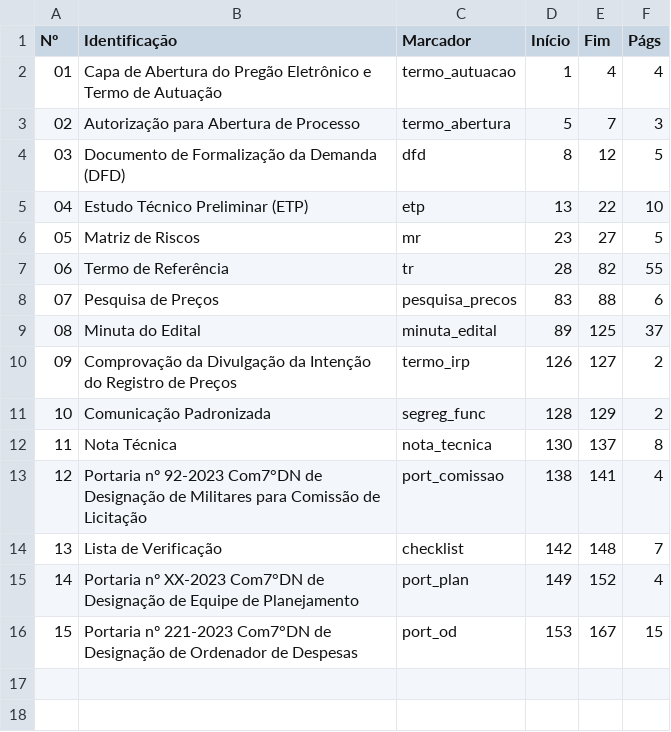
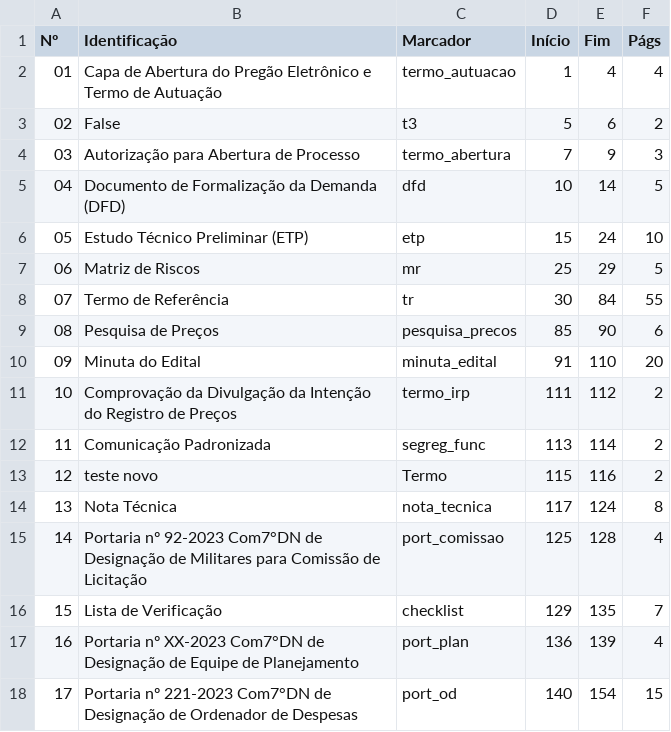
Before and after one commit to Guilhermeksc/licitacao360, a CSV file: database/treeview_data.csv, drawn as a sheet; addresses are those after the commit; the diff names each change by its address in the sheet, - before the commit and + after, or states it on an @@ line.

```diff
--- a/database/treeview_data.csv
+++ b/database/treeview_data.csv
+row 3: 02 | False | t3 | 5 | 6 | 2
@@ column A (Nº) renumbered from row 4 down @@
-D4 (Início): 5
+D4 (Início): 7
-E4 (Fim): 7
+E4 (Fim): 9
-D5 (Início): 8
+D5 (Início): 10
-E5 (Fim): 12
+E5 (Fim): 14
-D6 (Início): 13
+D6 (Início): 15
-E6 (Fim): 22
+E6 (Fim): 24
-D7 (Início): 23
+D7 (Início): 25
-E7 (Fim): 27
+E7 (Fim): 29
-D8 (Início): 28
+D8 (Início): 30
-E8 (Fim): 82
+E8 (Fim): 84
-D9 (Início): 83
+D9 (Início): 85
-E9 (Fim): 88
+E9 (Fim): 90
-D10 (Início): 89
+D10 (Início): 91
-E10 (Fim): 125
+E10 (Fim): 110
-F10 (Págs): 37
+F10 (Págs): 20
-D11 (Início): 126
+D11 (Início): 111
-E11 (Fim): 127
+E11 (Fim): 112
-D12 (Início): 128
+D12 (Início): 113
-E12 (Fim): 129
+E12 (Fim): 114
+row 13: 12 | teste novo | Termo | 115 | 116 | 2
-D14 (Início): 130
+D14 (Início): 117
-E14 (Fim): 137
+E14 (Fim): 124
-D15 (Início): 138
+D15 (Início): 125
-E15 (Fim): 141
+E15 (Fim): 128
-D16 (Início): 142
+D16 (Início): 129
-E16 (Fim): 148
+E16 (Fim): 135
-D17 (Início): 149
+D17 (Início): 136
-E17 (Fim): 152
+E17 (Fim): 139
-D18 (Início): 153
+D18 (Início): 140
-E18 (Fim): 167
+E18 (Fim): 154
```
Also changed, not shown: database/Dados_Adicionais.csv, 4 other files.
